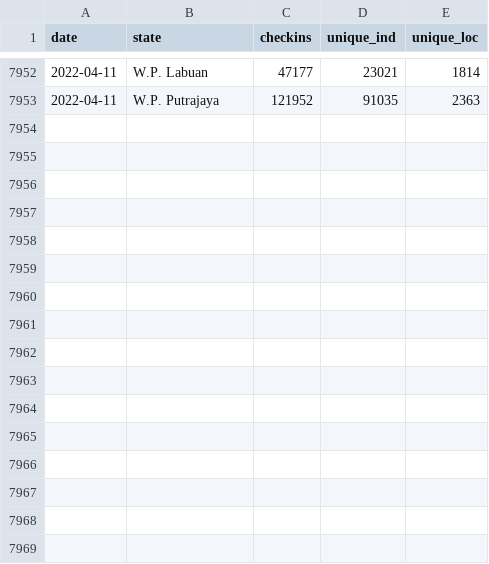
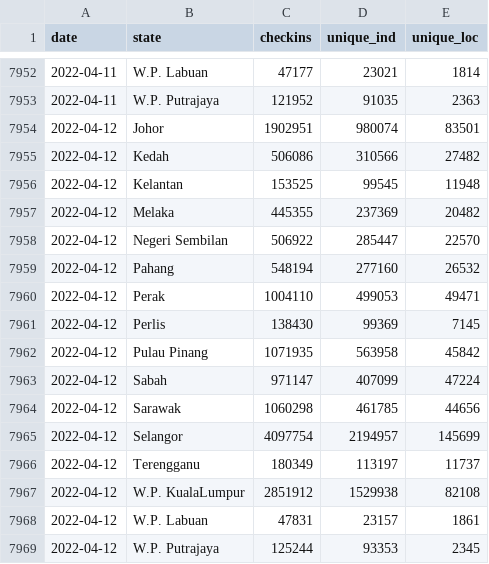
Before and after one commit to MoH-Malaysia/covid19-public, a CSV file: mysejahtera/checkin_state.csv, drawn as a sheet; only a part is shown, gaps mark what is left out.

```diff
--- a/mysejahtera/checkin_state.csv
+++ b/mysejahtera/checkin_state.csv
@@ -7953 +7953,17 @@ date,state,checkins,unique_ind,unique_loc
 2022-04-11,W.P. Putrajaya,121952,91035,2363
+2022-04-12,Johor,1902951,980074,83501
+2022-04-12,Kedah,506086,310566,27482
+2022-04-12,Kelantan,153525,99545,11948
+2022-04-12,Melaka,445355,237369,20482
+2022-04-12,Negeri Sembilan,506922,285447,22570
+2022-04-12,Pahang,548194,277160,26532
+2022-04-12,Perak,1004110,499053,49471
+2022-04-12,Perlis,138430,99369,7145
+2022-04-12,Pulau Pinang,1071935,563958,45842
+2022-04-12,Sabah,971147,407099,47224
+2022-04-12,Sarawak,1060298,461785,44656
+2022-04-12,Selangor,4097754,2194957,145699
+2022-04-12,Terengganu,180349,113197,11737
+2022-04-12,W.P. KualaLumpur,2851912,1529938,82108
+2022-04-12,W.P. Labuan,47831,23157,1861
+2022-04-12,W.P. Putrajaya,125244,93353,2345
```
Also changed, not shown: mysejahtera/checkin_malaysia.csv, mysejahtera/checkin_malaysia_time.csv, 1 other file.
